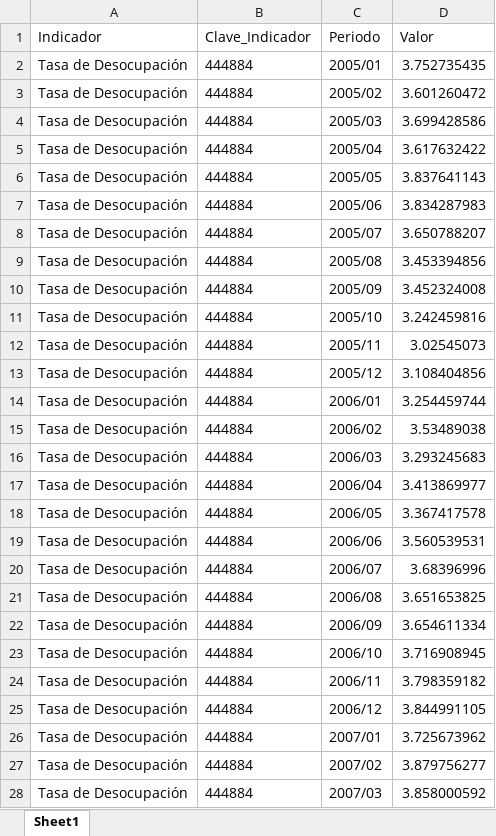
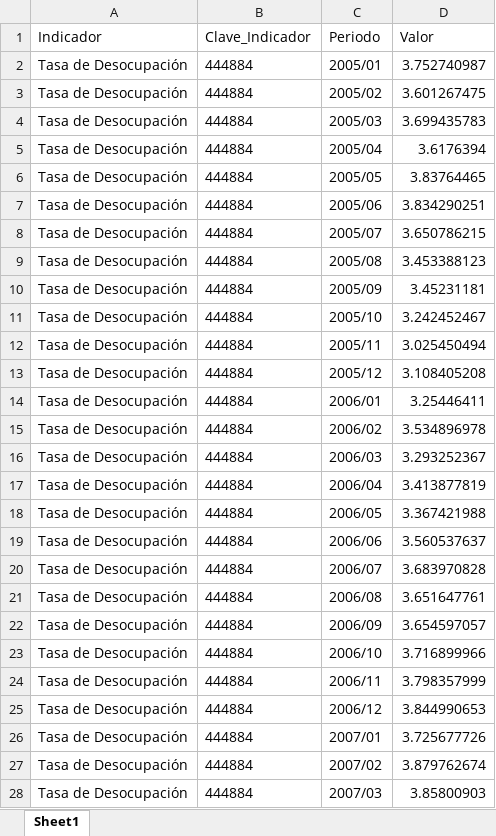
Before and after one commit to edwardobrusin/panorama, an Excel workbook: data/intermediate/desocupacion.xlsx, sheet Sheet1, drawn as a sheet; only a part is shown; values as stored, in another font and other column widths than the file's, no borders; the diff covers the shown part only; the diff names each change by its address in the sheet, - before the commit and + after, or states it on an @@ line.

```diff
--- a/data/intermediate/desocupacion.xlsx (sheet Sheet1)
+++ b/data/intermediate/desocupacion.xlsx (sheet Sheet1)
-D2 (Valor): 3.752735435
+D2 (Valor): 3.752740987
-D3 (Valor): 3.601260472
+D3 (Valor): 3.601267475
-D4 (Valor): 3.699428586
+D4 (Valor): 3.699435783
-D5 (Valor): 3.617632422
+D5 (Valor): 3.6176394
-D6 (Valor): 3.837641143
+D6 (Valor): 3.83764465
-D7 (Valor): 3.834287983
+D7 (Valor): 3.834290251
-D8 (Valor): 3.650788207
+D8 (Valor): 3.650786215
-D9 (Valor): 3.453394856
+D9 (Valor): 3.453388123
-D10 (Valor): 3.452324008
+D10 (Valor): 3.45231181
-D11 (Valor): 3.242459816
+D11 (Valor): 3.242452467
-D12 (Valor): 3.02545073
+D12 (Valor): 3.025450494
-D13 (Valor): 3.108404856
+D13 (Valor): 3.108405208
-D14 (Valor): 3.254459744
+D14 (Valor): 3.25446411
-D15 (Valor): 3.53489038
+D15 (Valor): 3.534896978
-D16 (Valor): 3.293245683
+D16 (Valor): 3.293252367
-D17 (Valor): 3.413869977
+D17 (Valor): 3.413877819
-D18 (Valor): 3.367417578
+D18 (Valor): 3.367421988
-D19 (Valor): 3.560539531
+D19 (Valor): 3.560537637
-D20 (Valor): 3.68396996
+D20 (Valor): 3.683970828
-D21 (Valor): 3.651653825
+D21 (Valor): 3.651647761
-D22 (Valor): 3.654611334
+D22 (Valor): 3.654597057
-D23 (Valor): 3.716908945
+D23 (Valor): 3.716899966
-D24 (Valor): 3.798359182
+D24 (Valor): 3.798357999
-D25 (Valor): 3.844991105
+D25 (Valor): 3.844990653
-D26 (Valor): 3.725673962
+D26 (Valor): 3.725677726
-D27 (Valor): 3.879756277
+D27 (Valor): 3.879762674
-D28 (Valor): 3.858000592
+D28 (Valor): 3.85800903
```
Also changed, not shown: 1 added row and 231 edited cells elsewhere in this sheet, 4 other files.
